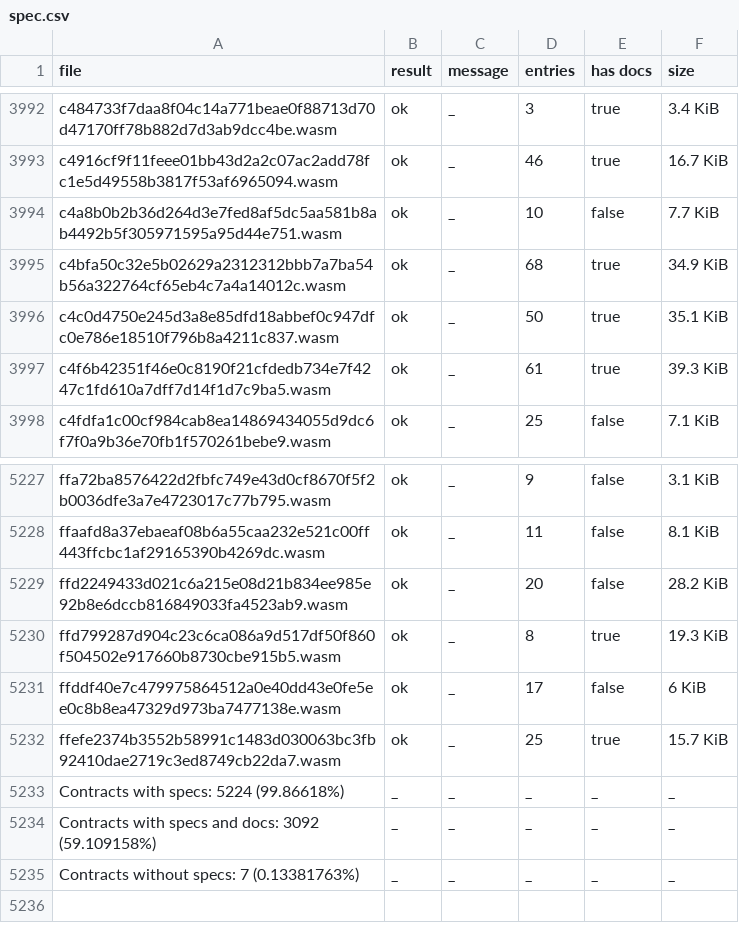
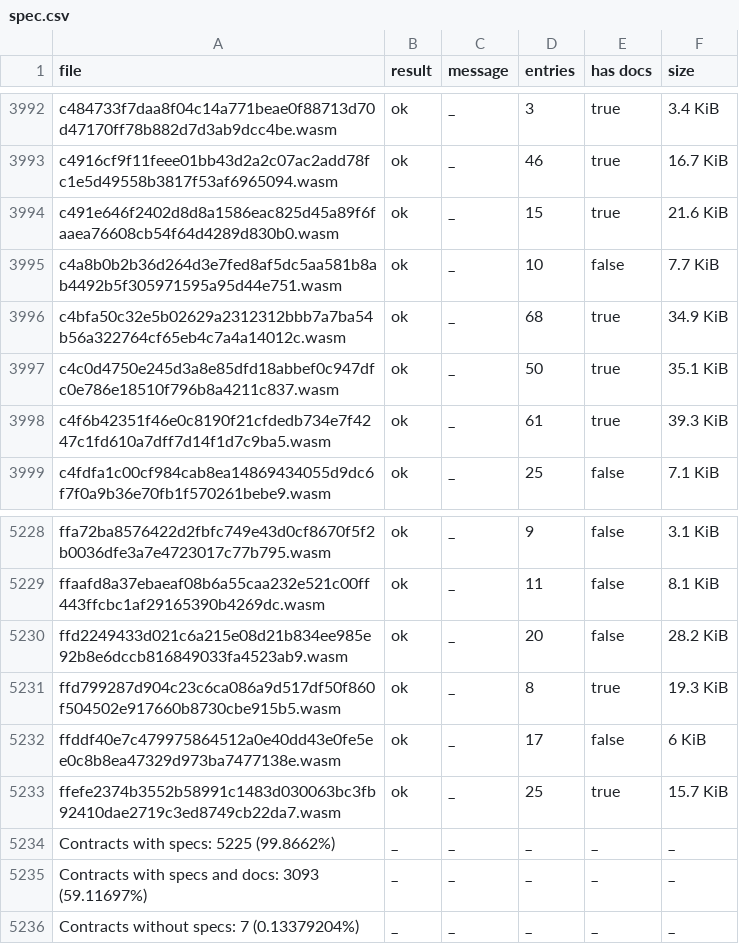
Before and after one commit to stellar-experimental/contract-wasms, a CSV file: analysis/spec.csv, drawn as a sheet; only a part is shown, gaps mark what is left out.

```diff
--- a/analysis/spec.csv
+++ b/analysis/spec.csv
@@ -3993,2 +3993,3 @@ c484733f7daa8f04c14a771beae0f88713d70d47170ff78b882d7d3ab9dcc4be.wasm,ok,_,3,tru
 c4916cf9f11feee01bb43d2a2c07ac2add78fc1e5d49558b3817f53af6965094.wasm,ok,_,46,true,16.7 KiB
+c491e646f2402d8d8a1586eac825d45a89f6faaea76608cb54f64d4289d830b0.wasm,ok,_,15,true,21.6 KiB
 c4a8b0b2b36d264d3e7fed8af5dc5aa581b8ab4492b5f305971595a95d44e751.wasm,ok,_,10,false,7.7 KiB
@@ -5232,4 +5233,4 @@ ffddf40e7c479975864512a0e40dd43e0fe5ee0c8b8ea47329d973ba7477138e.wasm,ok,_,17,fa
 ffefe2374b3552b58991c1483d030063bc3fb92410dae2719c3ed8749cb22da7.wasm,ok,_,25,true,15.7 KiB
-Contracts with specs: 5224 (99.86618%),_,_,_,_,_
-Contracts with specs and docs: 3092 (59.109158%),_,_,_,_,_
-Contracts without specs: 7 (0.13381763%),_,_,_,_,_
+Contracts with specs: 5225 (99.8662%),_,_,_,_,_
+Contracts with specs and docs: 3093 (59.11697%),_,_,_,_,_
+Contracts without specs: 7 (0.13379204%),_,_,_,_,_
```
Also changed, not shown: analysis/count_instances_per_wasm.csv, analysis/dupe-code.csv, 20 other files.
